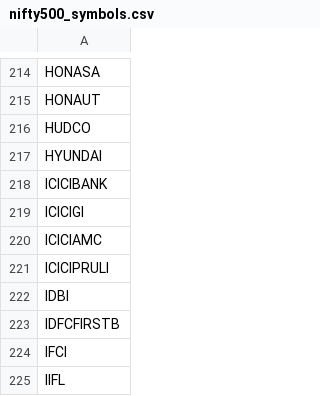
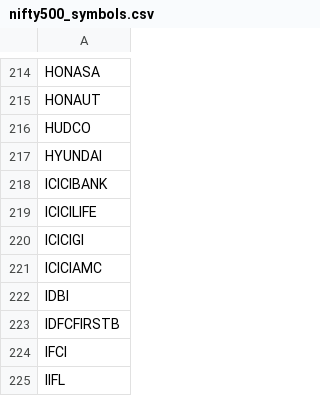
Before and after one commit to basavraj-data/Nifty-500-Daily-Scanner, a CSV file: nifty500_symbols.csv, drawn as a sheet; only a part is shown, gaps mark what is left out.

```diff
--- a/nifty500_symbols.csv
+++ b/nifty500_symbols.csv
@@ -218,5 +218,5 @@ HYUNDAI
 ICICIBANK
+ICICILIFE
 ICICIGI
 ICICIAMC
-ICICIPRULI
 IDBI
```
Also changed, not shown: signals_log.csv, 1 other file.
